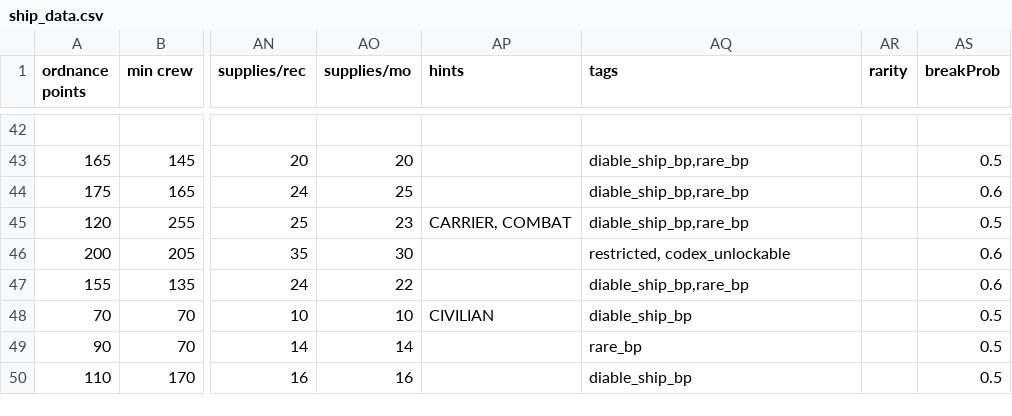
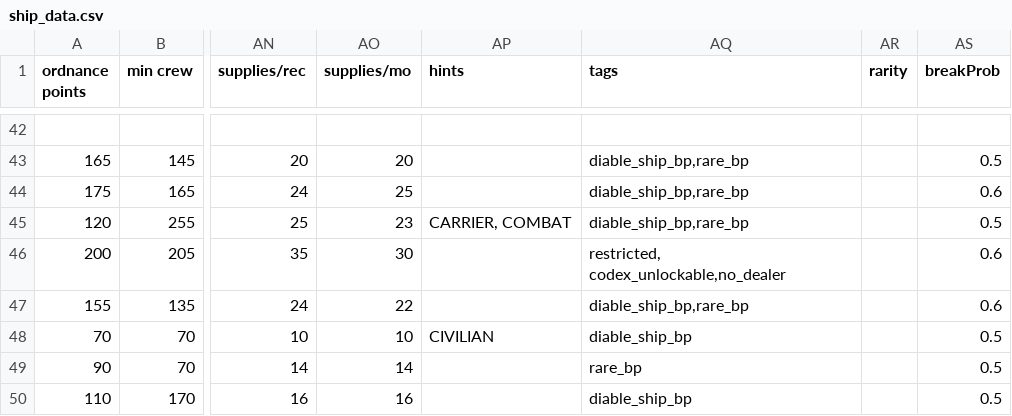
Before and after one commit to TIDAL88/diable_avionics_original_flavor, a CSV file: data/hulls/ship_data.csv, drawn as a sheet; only a part is shown, gaps mark what is left out; the diff names each change by its address in the sheet, - before the commit and + after, or states it on an @@ line.

Commit message:
added no dealer tag to gulf

```diff
--- a/data/hulls/ship_data.csv
+++ b/data/hulls/ship_data.csv
-AQ46 (tags): restricted, codex_unlockable
+AQ46 (tags): restricted, codex_unlockable,no_dealer
```
